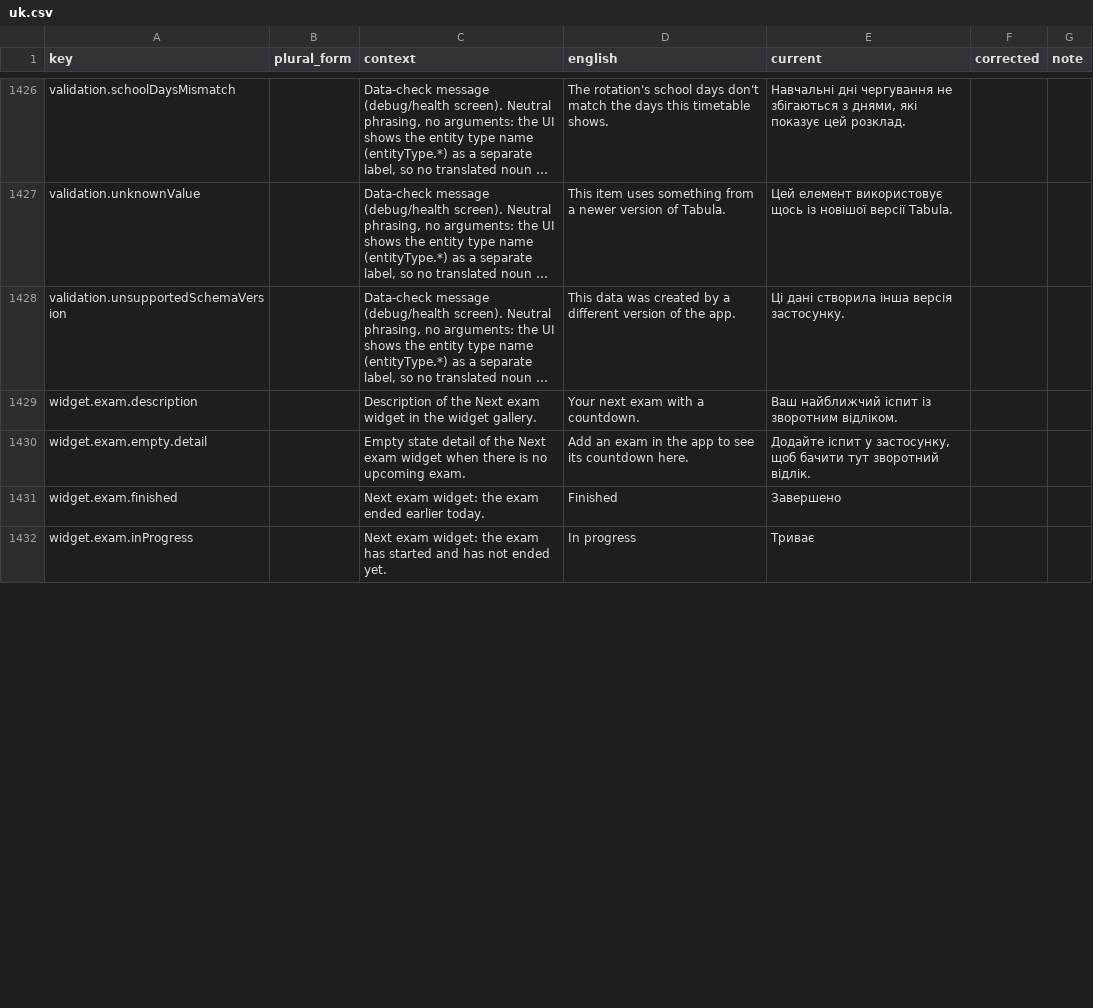
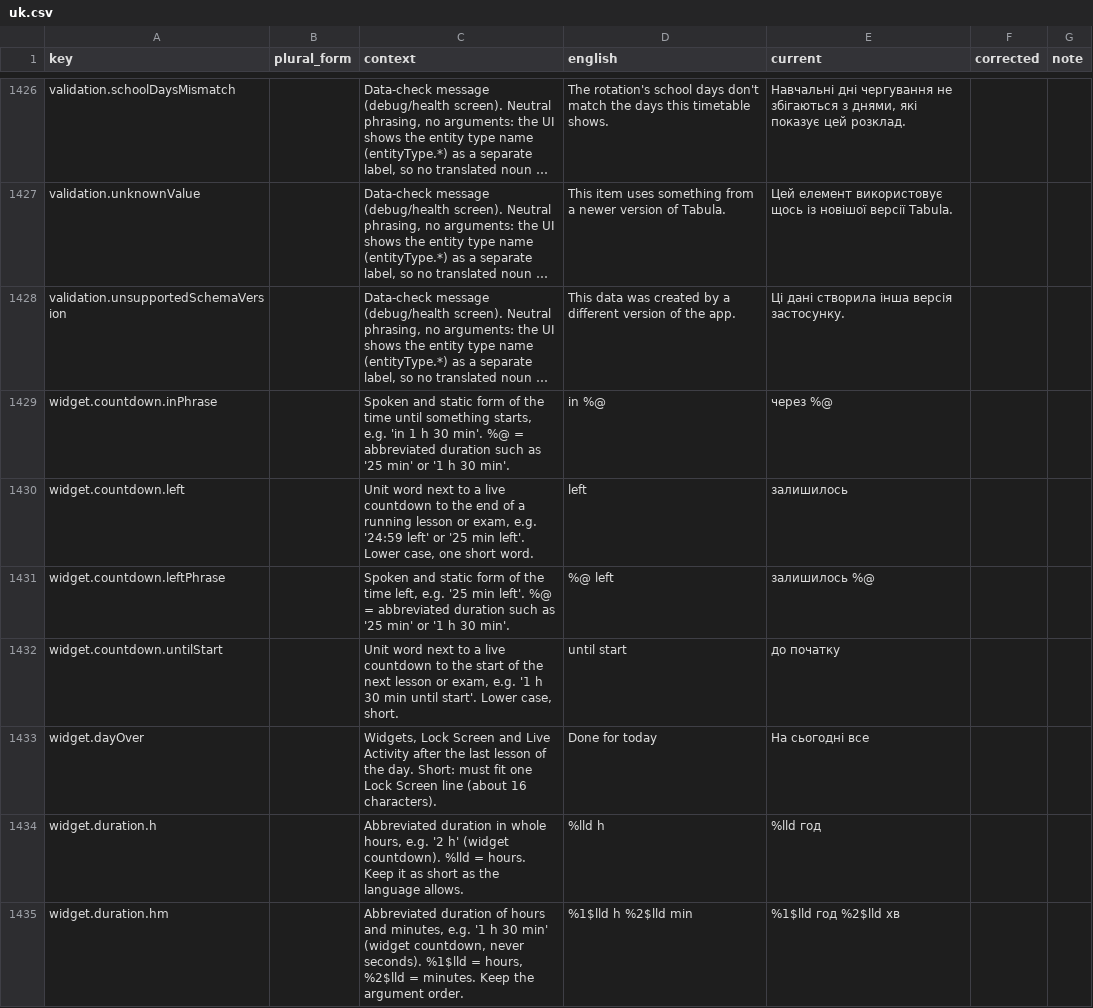
Before and after one commit to simon01920/tabula-app-ios, a CSV file: docs/localization/review/uk.csv, drawn as a sheet; only a part is shown, gaps mark what is left out; the shorter side is filled out with more unchanged rows; long unchanged cells end in …; the diff covers the shown part only; the diff names each change by its address in the sheet, - before the commit and + after, or states it on an @@ line.

```diff
--- a/docs/localization/review/uk.csv
+++ b/docs/localization/review/uk.csv
+row 1429: widget.countdown.inPhrase |  | Spoken and static form of the time until something starts, e.g. 'in 1 h 30 min'. %@ = abbreviated duration such as '25 min' or '1 h 30 min'. | in %@ | через %@
+row 1430: widget.countdown.left |  | Unit word next to a live countdown to the end of a running lesson or exam, e.g. '24:59 left' or '25 min left'. Lower case, one short word. | left | залишилось
+row 1431: widget.countdown.leftPhrase |  | Spoken and static form of the time left, e.g. '25 min left'. %@ = abbreviated duration such as '25 min' or '1 h 30 min'. | %@ left | залишилось %@
+row 1432: widget.countdown.untilStart |  | Unit word next to a live countdown to the start of the next lesson or exam, e.g. '1 h 30 min until start'. Lower case, short. | until start | до початку
+row 1433: widget.dayOver |  | Widgets, Lock Screen and Live Activity after the last lesson of the day. Short: must fit one Lock Screen line (about 16 characters). | Done for today | На сьогодні все
+row 1434: widget.duration.h |  | Abbreviated duration in whole hours, e.g. '2 h' (widget countdown). %lld = hours. Keep it as short as the language allows. | %lld h | %lld год
+row 1435: widget.duration.hm |  | Abbreviated duration of hours and minutes, e.g. '1 h 30 min' (widget countdown, never seconds). %1$lld = hours, %2$lld = minutes. Keep the argument order. | %1$lld h %2$lld min | %1$lld год %2$lld хв
```
Also changed, not shown: 2 added rows and 3 edited cells elsewhere in this file, docs/localization/review/fr.csv, docs/localization/review/hu.csv, 23 other files.
